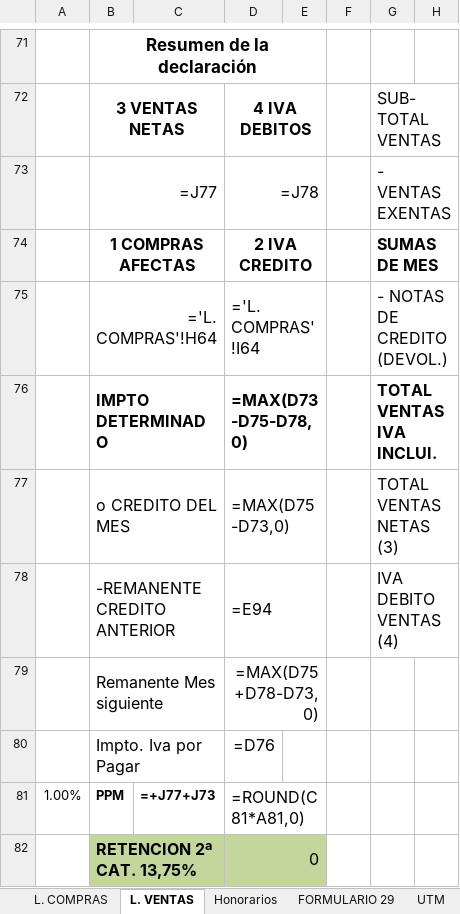
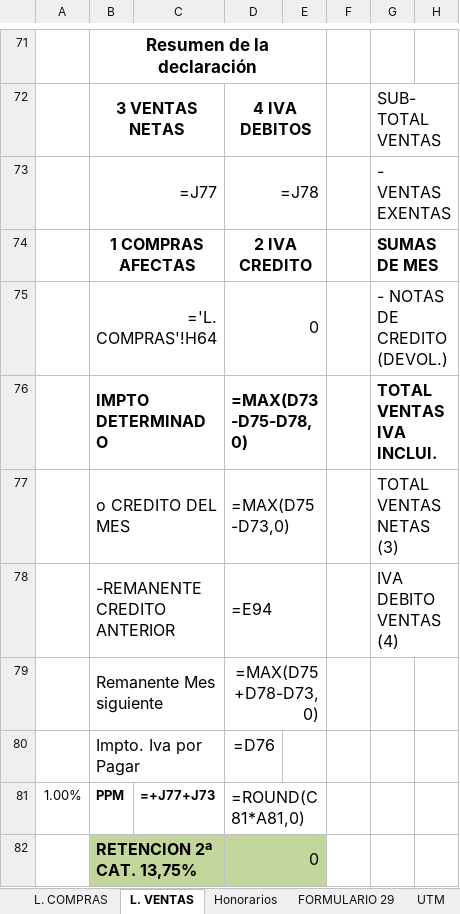
Before and after one commit to JoakoVRD-Designer/contabilidad, an Excel workbook: trabajo_juan_castillo/cambio_sujeto_silvestres.xlsx, sheet L. VENTAS, drawn as a sheet; only a part is shown, gaps mark what is left out; values as stored, in another font and other column widths than the file's, no borders; formulas without a stored value are shown as written; the diff names each change by its address in the sheet, - before the commit and + after, or states it on an @@ line.

```diff
--- a/trabajo_juan_castillo/cambio_sujeto_silvestres.xlsx (sheet L. VENTAS)
+++ b/trabajo_juan_castillo/cambio_sujeto_silvestres.xlsx (sheet L. VENTAS)
-D75: ='L. COMPRAS'!I64
+D75: 0
```
Also changed, not shown: sheet FORMULARIO 29, sheet Libro diario, sheet L. COMPRAS, 13 other files.
